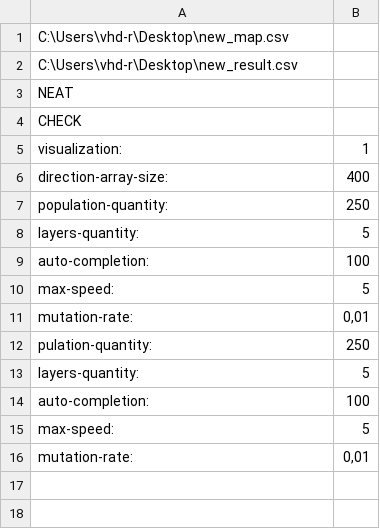
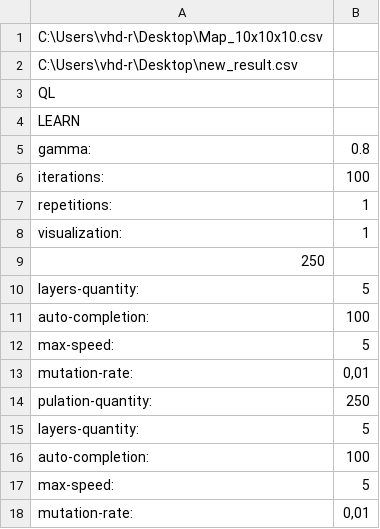
Before and after one commit to Kholoshnia/pathfinding-system, a CSV file: Release Files/data/info.csv, drawn as a sheet.

```diff
--- a/Release Files/data/info.csv
+++ b/Release Files/data/info.csv
@@ -1,8 +1,10 @@
-C:\Users\vhd-r\Desktop\new_map.csv
+C:\Users\vhd-r\Desktop\Map_10x10x10.csv
 C:\Users\vhd-r\Desktop\new_result.csv
-NEAT
-CHECK
+QL
+LEARN
+gamma:;0.8
+iterations:;100
+repetitions:;1
 visualization:;1
-direction-array-size:;400
-population-quantity:;250
+250
 layers-quantity:;5
```
Also changed, not shown: 9 other files.
